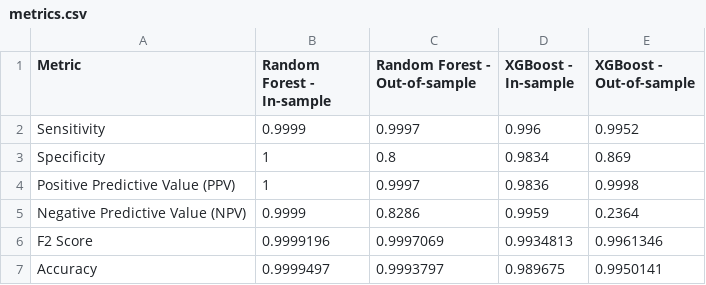
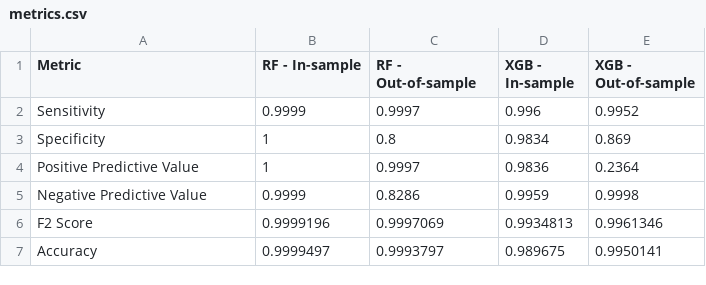
Before and after one commit to SamLeeBYU/STAT-536, a CSV file: HW 5/metrics.csv, drawn as a sheet.

Commit message:
Update metrics.csv

```diff
--- a/HW 5/metrics.csv
+++ b/HW 5/metrics.csv
@@ -1,6 +1,6 @@
-"Metric","Random Forest - In-sample","Random Forest - Out-of-sample","XGBoost - In-sample","XGBoost - Out-of-sample"
+"Metric","RF - In-sample","RF - Out-of-sample","XGB - In-sample","XGB - Out-of-sample"
 "Sensitivity",0.9999,0.9997,0.996,0.9952
 "Specificity",1,0.8,0.9834,0.869
-"Positive Predictive Value (PPV)",1,0.9997,0.9836,0.9998
-"Negative Predictive Value (NPV)",0.9999,0.8286,0.9959,0.2364
+"Positive Predictive Value",1,0.9997,0.9836,0.2364
+"Negative Predictive Value",0.9999,0.8286,0.9959,0.9998
 "F2 Score",0.9999196,0.9997069,0.9934813,0.9961346
```
